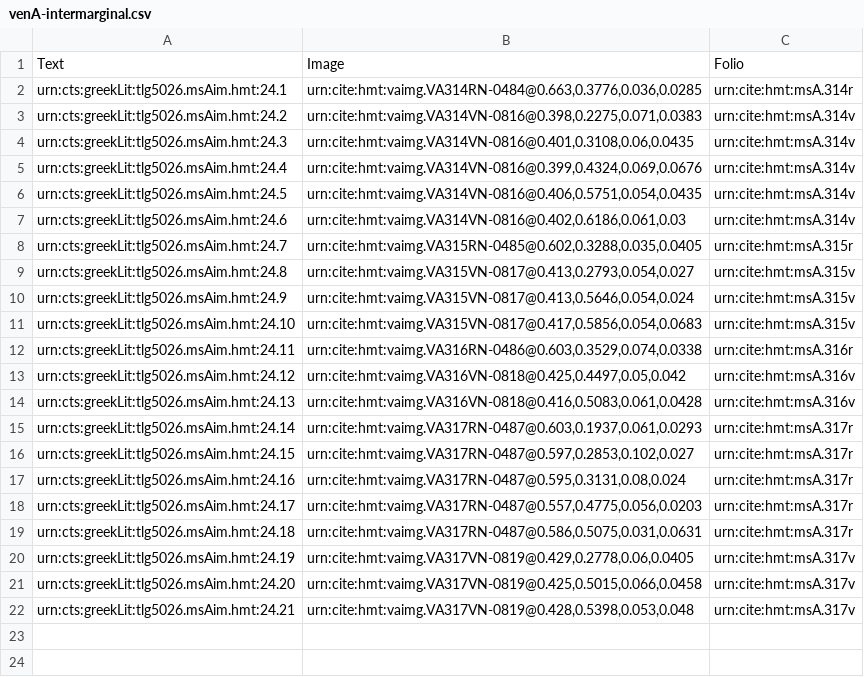
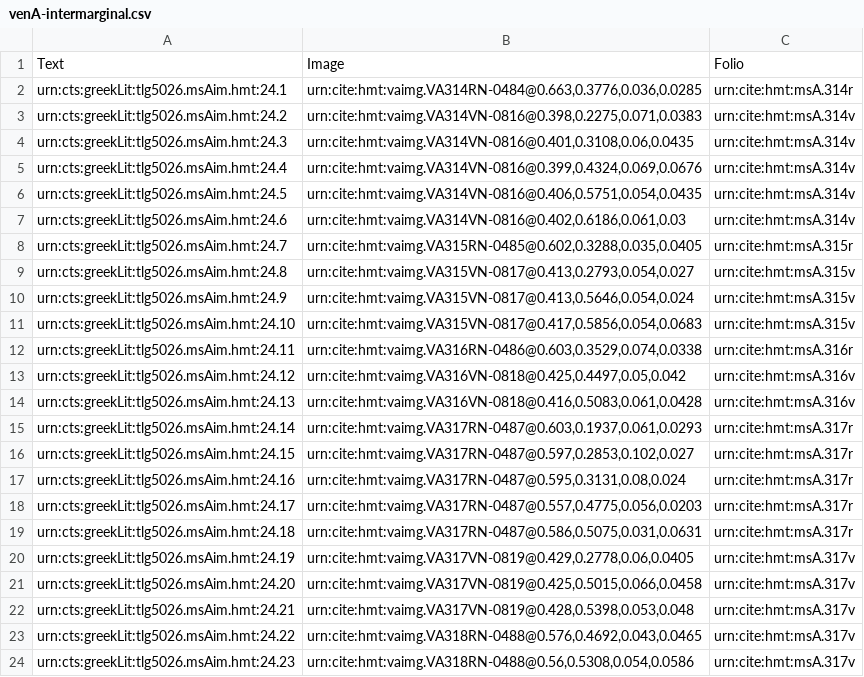
Before and after one commit to hmteditors/il24-all, a CSV file: collections/venA-intermarginal.csv, drawn as a sheet; the diff names each change by its address in the sheet, - before the commit and + after, or states it on an @@ line.

Commit message:
Update venA-intermarginal.csv

```diff
--- a/collections/venA-intermarginal.csv
+++ b/collections/venA-intermarginal.csv
+row 23: urn:cts:greekLit:tlg5026.msAim.hmt:24.22 | urn:cite:hmt:vaimg.VA318RN-0488@0.576,0.4692,0.043,0.0465 | urn:cite:hmt:msA.317v
+row 24: urn:cts:greekLit:tlg5026.msAim.hmt:24.23 | urn:cite:hmt:vaimg.VA318RN-0488@0.56,0.5308,0.054,0.0586 | urn:cite:hmt:msA.317v
```
